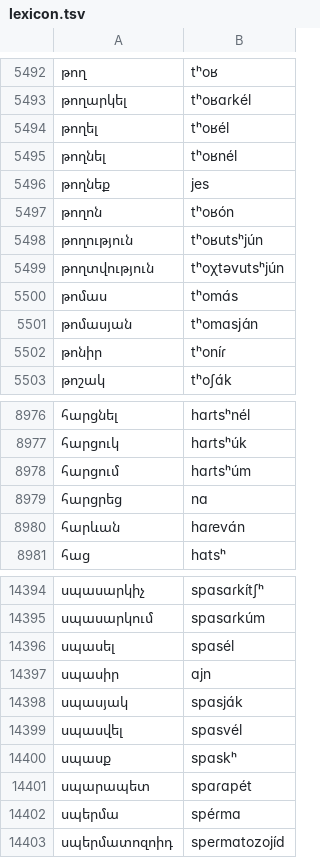
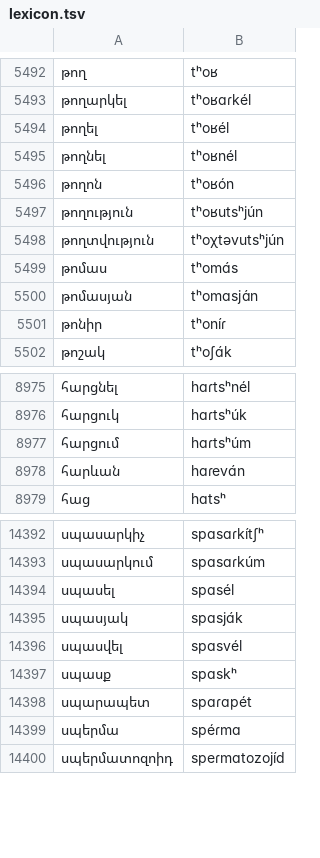
Before and after one commit to neurlang/dataset, a TSV file: armenian/lexicon.tsv, drawn as a sheet; only a part is shown, gaps mark what is left out; the diff names each change by its address in the sheet, - before the commit and + after, or states it on an @@ line.

```diff
--- a/armenian/lexicon.tsv
+++ b/armenian/lexicon.tsv
-row 5496: թողնեք | jes
-row 8979: հարցրեց | nɑ
-row 14397: սպասիր | ɑjn
```
Also changed, not shown: afrikaans/lexicon.tsv, assamese/lexicon.tsv, 6 other files.
